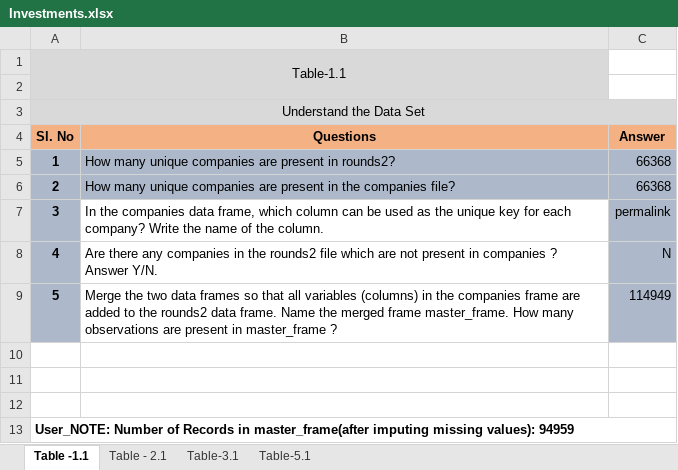
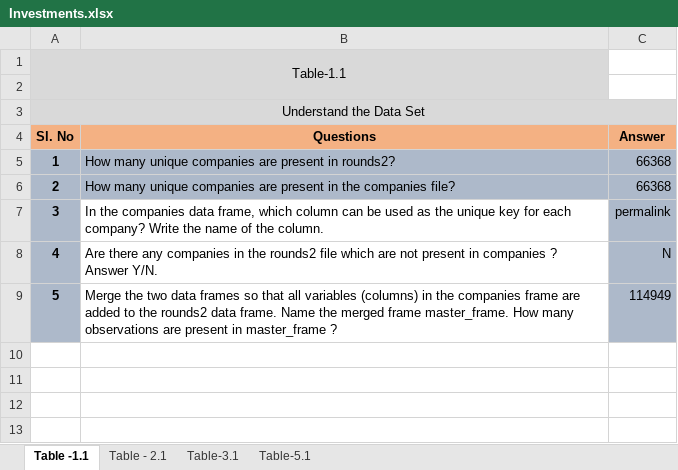
Before and after one commit to ab9bhatia/PythonScripts, an Excel workbook: projects/Project_Spark_Funds/presentation/Investments.xlsx, sheet Table -1.1, drawn as a sheet; values as stored, in another font and other column widths than the file's, no borders; conditional formats not drawn; the diff names each change by its address in the sheet, - before the commit and + after, or states it on an @@ line.

```diff
--- a/projects/Project_Spark_Funds/presentation/Investments.xlsx (sheet Table -1.1)
+++ b/projects/Project_Spark_Funds/presentation/Investments.xlsx (sheet Table -1.1)
-row 10: (empty)
-row 11: (empty)
-row 12: (empty)
-row 13: User_NOTE: Number of Records in master_frame(after imputing missing values): 94959
```
Also changed, not shown: sheet Table-5.1, sheet Table - 2.1, 6 other files.
